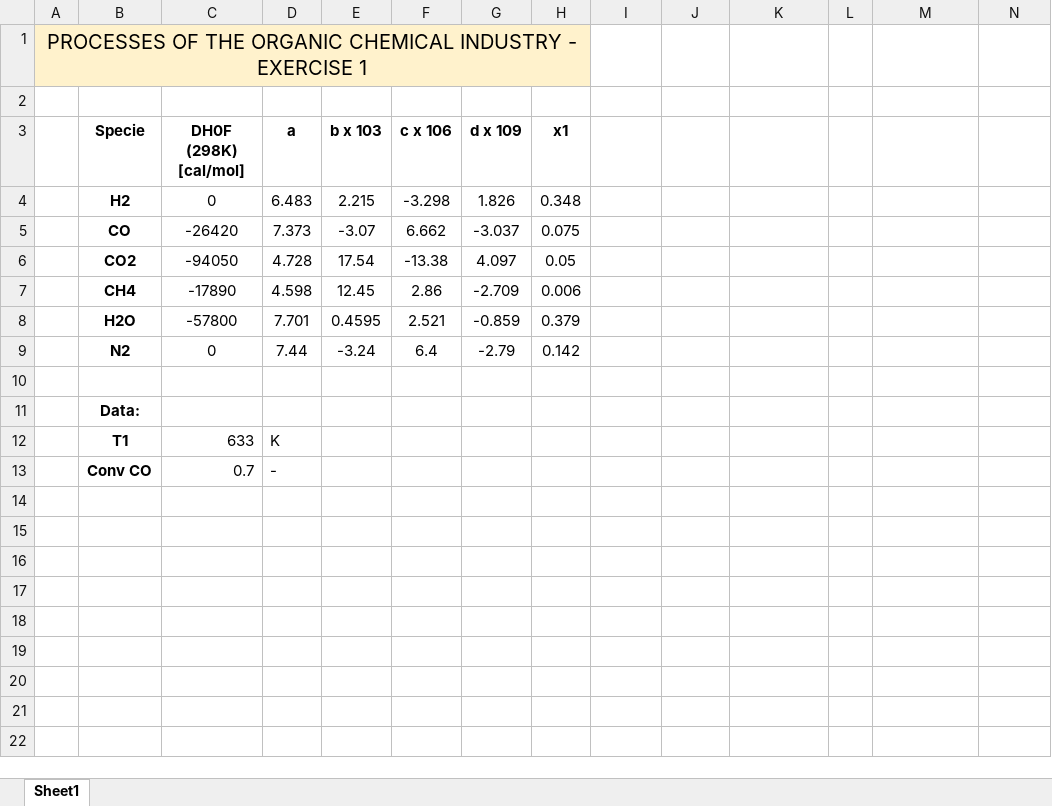
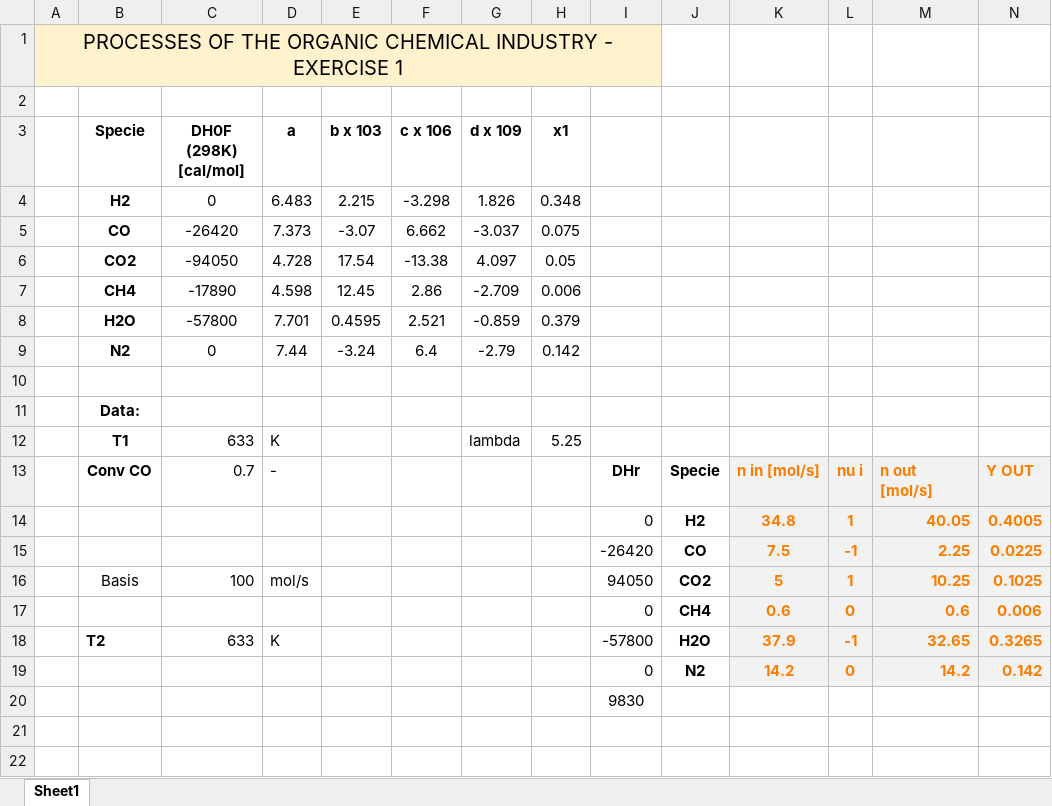
Before and after one commit to SinaGhanbarii/Process-of-Organic-Industry--Spring-2024-, an Excel workbook: Session1_Ta/EXE1_input.xlsx, sheet Sheet1, drawn as a sheet; only a part is shown; values as stored, in another font and other column widths than the file's, no borders; charts and pictures not drawn; removed rows and columns are numbered as before the commit, all else as after; rows hold the shown columns only; the diff names each change by its address in the sheet, - before the commit and + after, or states it on an @@ line.

Commit message:
Update EXE1_input.xlsx

```diff
--- a/Session1_Ta/EXE1_input.xlsx (sheet Sheet1)
+++ b/Session1_Ta/EXE1_input.xlsx (sheet Sheet1)
-A1:H1 merged
+A1:I1 merged
-I1 fill: none
+I1 fill: #FFF2CC
-row 12:  | T1 | 633 | K
+row 12:  | T1 | 633 | K |  |  | lambda | 5.25
+row 13:  | Conv CO | 0.7 | - |  |  |  |  | DHr | Specie | n in [mol/s] | nu i | n out [mol/s] | Y OUT
+row 14:  |  |  |  |  |  |  |  | 0 | H2 | 34.8 | 1 | 40.05 | 0.4005
+row 15:  |  |  |  |  |  |  |  | -26420 | CO | 7.5 | -1 | 2.25 | 0.0225
+row 16:  | Basis | 100 | mol/s |  |  |  |  | 94050 | CO2 | 5 | 1 | 10.25 | 0.1025
+row 17:  |  |  |  |  |  |  |  | 0 | CH4 | 0.6 | 0 | 0.6 | 0.006
+row 18:  | T2 | 633 | K |  |  |  |  | -57800 | H2O | 37.9 | -1 | 32.65 | 0.3265
+row 19:  |  |  |  |  |  |  |  | 0 | N2 | 14.2 | 0 | 14.2 | 0.142
+row 20:  |  |  |  |  |  |  |  | 9830
-row 21:  | Conv CO | 0.7 | -
+row 21: (empty)
+row 22: (empty)
```
